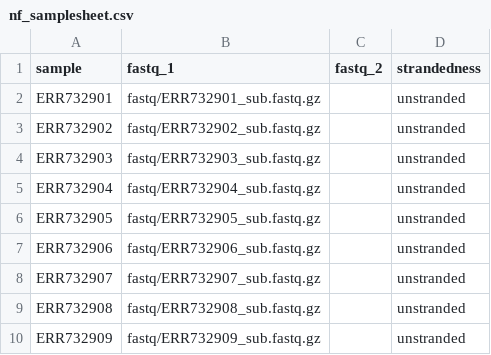
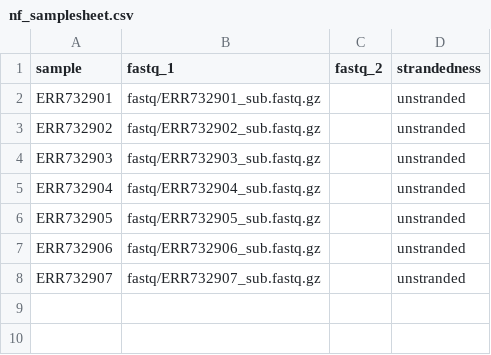
Before and after one commit to sheffield-bioinformatics-core/command-line-bio, a CSV file: docker/nf_samplesheet.csv, drawn as a sheet.

```diff
--- a/docker/nf_samplesheet.csv
+++ b/docker/nf_samplesheet.csv
@@ -8,3 +8 @@ ERR732906,fastq/ERR732906_sub.fastq.gz,,unstranded
 ERR732907,fastq/ERR732907_sub.fastq.gz,,unstranded
-ERR732908,fastq/ERR732908_sub.fastq.gz,,unstranded
-ERR732909,fastq/ERR732909_sub.fastq.gz,,unstranded
```
Also changed, not shown: 4 other files.
